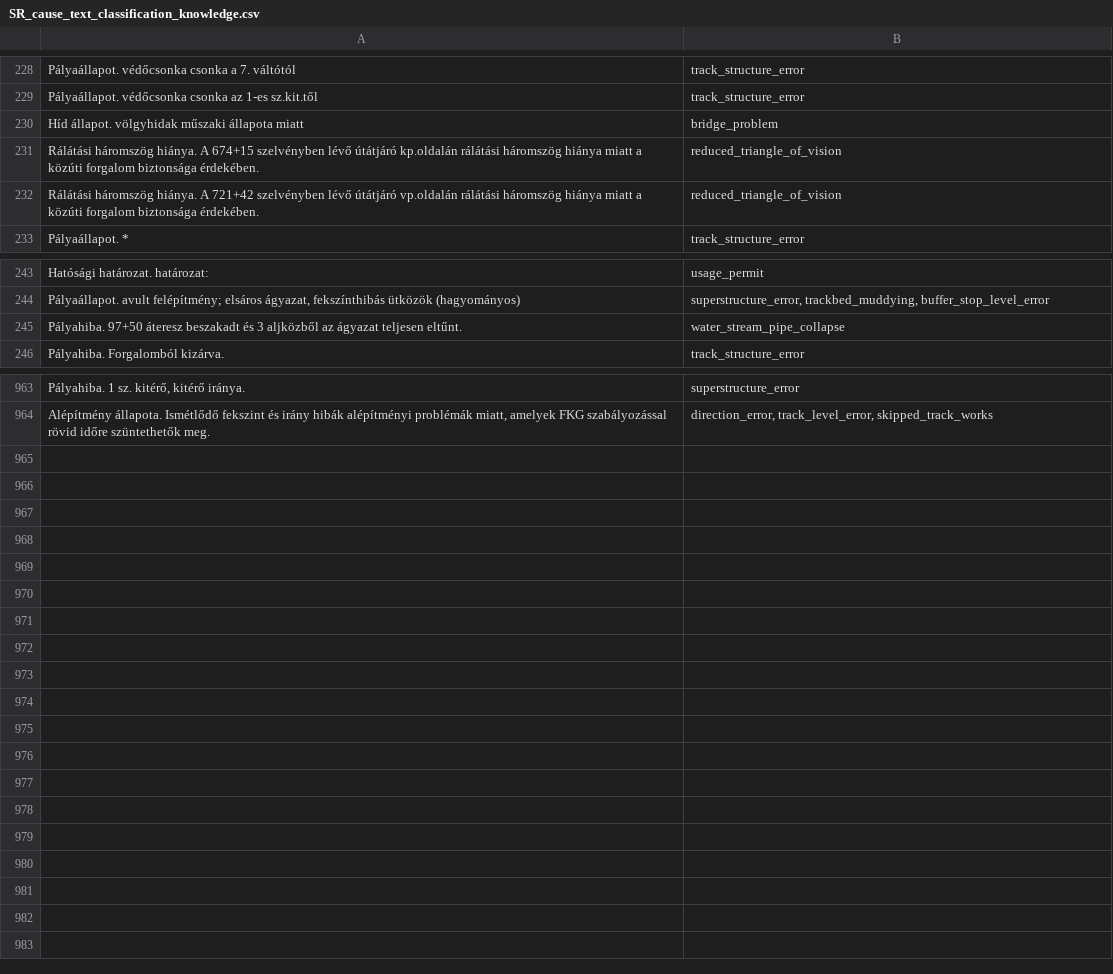
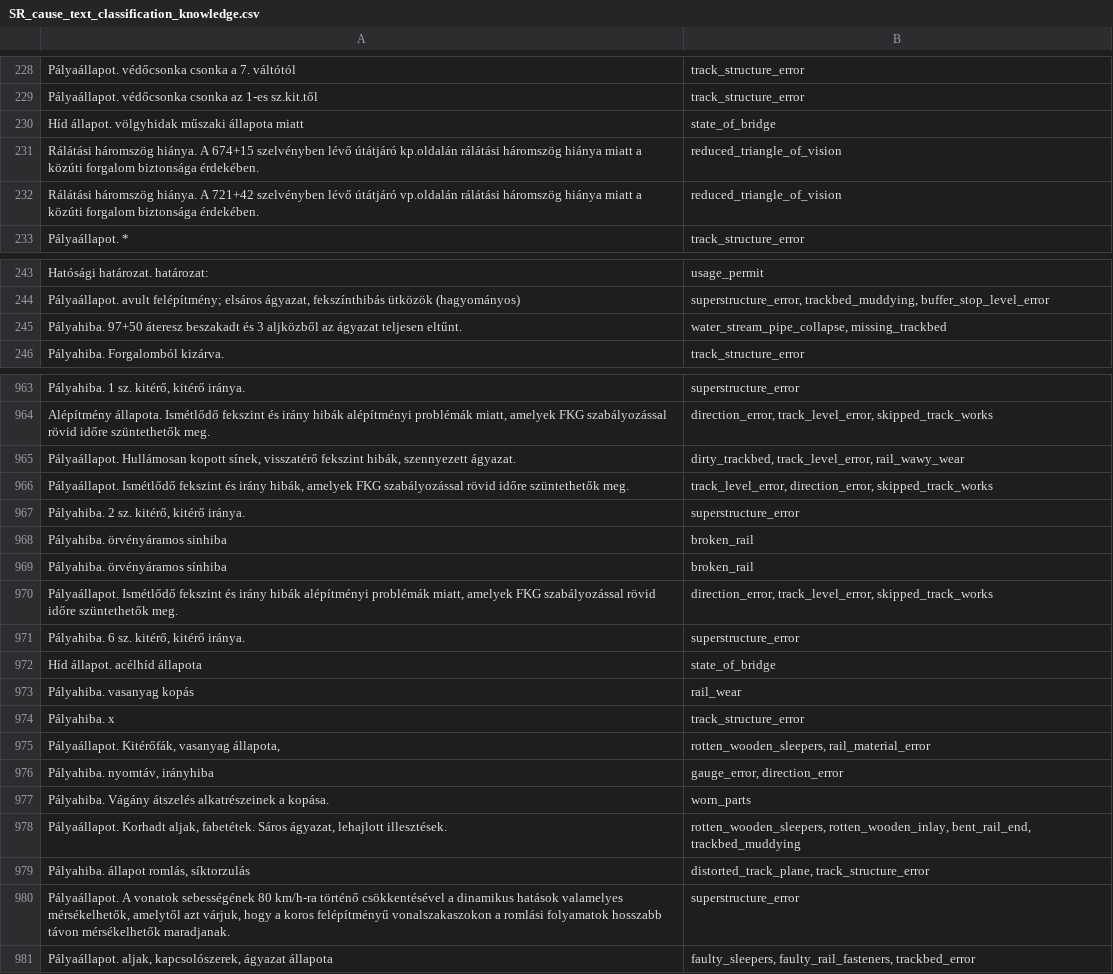
Before and after one commit to gy-mate/kalauz, a CSV file: data/05_knowledge/SR_cause_text_classification_knowledge.csv, drawn as a sheet; only a part is shown, gaps mark what is left out; the diff covers the shown part only.

Commit message:
➕ Added further cause text classification data

```diff
--- a/data/05_knowledge/SR_cause_text_classification_knowledge.csv
+++ b/data/05_knowledge/SR_cause_text_classification_knowledge.csv
@@ -229,3 +229,3 @@ Pályaállapot. védőcsonka csonka a 7. váltótól;track_structure_error
 Pályaállapot. védőcsonka csonka az 1-es sz.kit.től;track_structure_error
-Híd állapot. völgyhidak műszaki állapota miatt;bridge_problem
+Híd állapot. völgyhidak műszaki állapota miatt;state_of_bridge
 Rálátási háromszög hiánya. A 674+15 szelvényben lévő útátjáró kp.oldalán rálátási háromszög hiánya miatt a közúti forgalom biztonsága érdekében.;reduced_triangle_of_vision
@@ -244,3 +244,3 @@ Hatósági határozat. határozat:;usage_permit
 "Pályaállapot. avult felépítmény; elsáros ágyazat, fekszínthibás ütközök (hagyományos)";superstructure_error, trackbed_muddying, buffer_stop_level_error
-Pályahiba. 97+50 áteresz beszakadt és 3 aljközből az ágyazat teljesen eltűnt.;water_stream_pipe_collapse
+Pályahiba. 97+50 áteresz beszakadt és 3 aljközből az ágyazat teljesen eltűnt.;water_stream_pipe_collapse, missing_trackbed
 Pályahiba. Forgalomból kizárva.;track_structure_error
@@ -967 +967,18 @@ Pályahiba. 1 sz. kitérő, kitérő iránya.;superstructure_error
 Alépítmény állapota. Ismétlődő fekszint és irány hibák alépítményi problémák miatt, amelyek FKG szabályozással rövid időre szüntethetők meg.;direction_error, track_level_error, skipped_track_works
+Pályaállapot. Hullámosan kopott sínek, visszatérő fekszint hibák, szennyezett ágyazat.;dirty_trackbed, track_level_error, rail_wawy_wear
+Pályaállapot. Ismétlődő fekszint és irány hibák, amelyek FKG szabályozással rövid időre szüntethetők meg.;track_level_error, direction_error, skipped_track_works
+Pályahiba. 2 sz. kitérő, kitérő iránya.;superstructure_error
+Pályahiba. örvényáramos sinhiba;broken_rail
+Pályahiba. örvényáramos sínhiba;broken_rail
+Pályaállapot. Ismétlődő fekszint és irány hibák alépítményi problémák miatt, amelyek FKG szabályozással rövid időre szüntethetők meg.;direction_error, track_level_error, skipped_track_works
+Pályahiba. 6 sz. kitérő, kitérő iránya.;superstructure_error
+Híd állapot. acélhíd állapota;state_of_bridge
+Pályahiba. vasanyag kopás;rail_wear
+Pályahiba. x;track_structure_error
+Pályaállapot. Kitérőfák, vasanyag állapota,;rotten_wooden_sleepers, rail_material_error
+Pályahiba. nyomtáv, irányhiba;gauge_error, direction_error
+Pályahiba. Vágány átszelés alkatrészeinek a kopása.;worn_parts
+Pályaállapot. Korhadt aljak, fabetétek. Sáros ágyazat, lehajlott illesztések.;rotten_wooden_sleepers, rotten_wooden_inlay, bent_rail_end, trackbed_muddying
+Pályahiba. állapot romlás, síktorzulás;distorted_track_plane, track_structure_error
+Pályaállapot. A vonatok sebességének 80 km/h-ra történő csökkentésével a dinamikus hatások valamelyes mérsékelhetők, amelytől azt várjuk, hogy a koros felépítményű vonalszakaszokon a romlási folyamatok hosszabb távon mérsékelhetők maradjanak.;superstructure_error
+Pályaállapot. aljak, kapcsolószerek, ágyazat állapota;faulty_sleepers, faulty_rail_fasteners, trackbed_error
```
Also changed, not shown: 3 edited cells elsewhere in this file, 1 other file.
